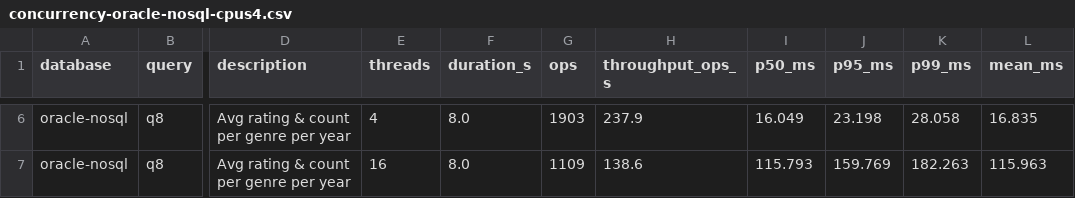
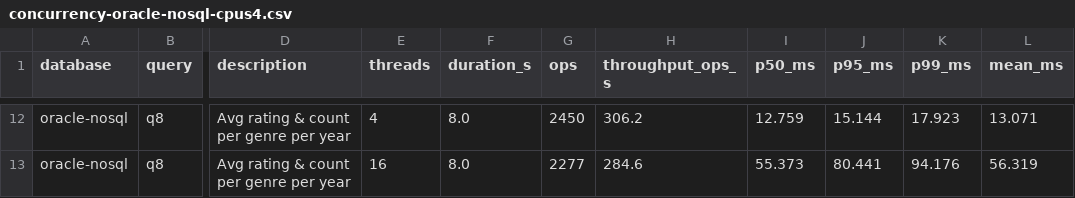
Before and after one commit to NorksX/nosql-nbp, a CSV file: bench/results/concurrency-oracle-nosql-cpus4.csv, drawn as a sheet; only a part is shown, gaps mark what is left out; addresses are those after the commit; the diff covers the shown part only; the diff names each change by its address in the sheet, - before the commit and + after, or states it on an @@ line.

```diff
--- a/bench/results/concurrency-oracle-nosql-cpus4.csv
+++ b/bench/results/concurrency-oracle-nosql-cpus4.csv
-G12 (ops): 1903
+G12 (ops): 2450
-H12 (throughput_ops_s): 237.9
+H12 (throughput_ops_s): 306.2
-I12 (p50_ms): 16.049
+I12 (p50_ms): 12.759
-J12 (p95_ms): 23.198
+J12 (p95_ms): 15.144
-K12 (p99_ms): 28.058
+K12 (p99_ms): 17.923
-L12 (mean_ms): 16.835
+L12 (mean_ms): 13.071
-G13 (ops): 1109
+G13 (ops): 2277
-H13 (throughput_ops_s): 138.6
+H13 (throughput_ops_s): 284.6
-I13 (p50_ms): 115.793
+I13 (p50_ms): 55.373
-J13 (p95_ms): 159.769
+J13 (p95_ms): 80.441
-K13 (p99_ms): 182.263
+K13 (p99_ms): 94.176
-L13 (mean_ms): 115.963
+L13 (mean_ms): 56.319
```
Also changed, not shown: 6 added rows and 24 edited cells elsewhere in this file, bench/results/concurrency-foundationdb-cpus1.csv, bench/results/concurrency-foundationdb-cpus4.csv, 44 other files.
